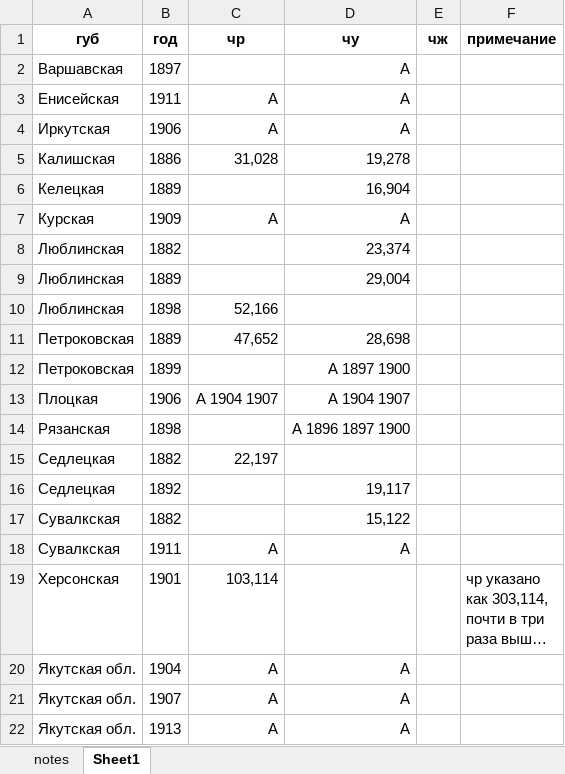
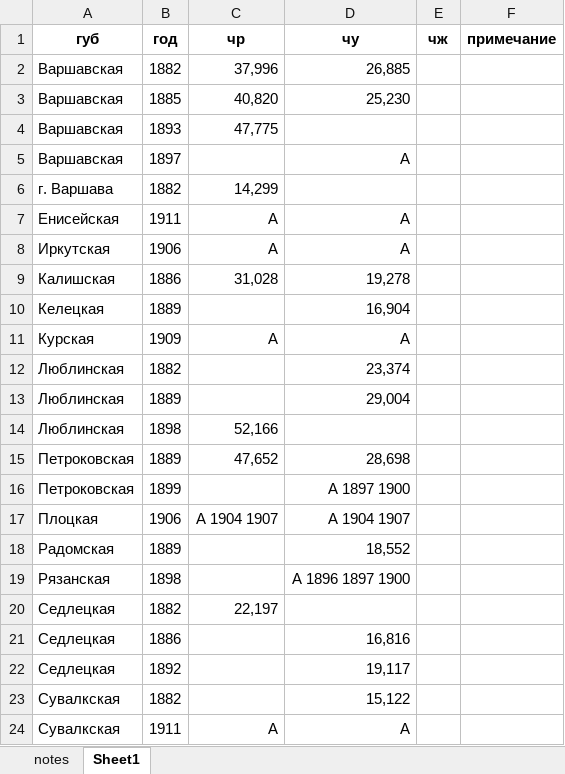
Before and after one commit to oboguev/RTSS, an Excel workbook: rtss-pre1917/src/main/resources/ugvi/PatchYearData.xlsx, sheet Sheet1, drawn as a sheet; only a part is shown; the shorter side is filled out with more unchanged rows; long unchanged cells end in …; values as stored, in another font and other column widths than the file's, no borders; the diff names each change by its address in the sheet, - before the commit and + after, or states it on an @@ line.

```diff
--- a/rtss-pre1917/src/main/resources/ugvi/PatchYearData.xlsx (sheet Sheet1)
+++ b/rtss-pre1917/src/main/resources/ugvi/PatchYearData.xlsx (sheet Sheet1)
+row 2: Варшавская | 1882 | 37,996 | 26,885
+row 3: Варшавская | 1885 | 40,820 | 25,230
+row 4: Варшавская | 1893 | 47,775
+row 6: г. Варшава | 1882 | 14,299
+row 18: Радомская | 1889 |  | 18,552
+row 21: Седлецкая | 1886 |  | 16,816
```
Also changed, not shown: 3 other files.
